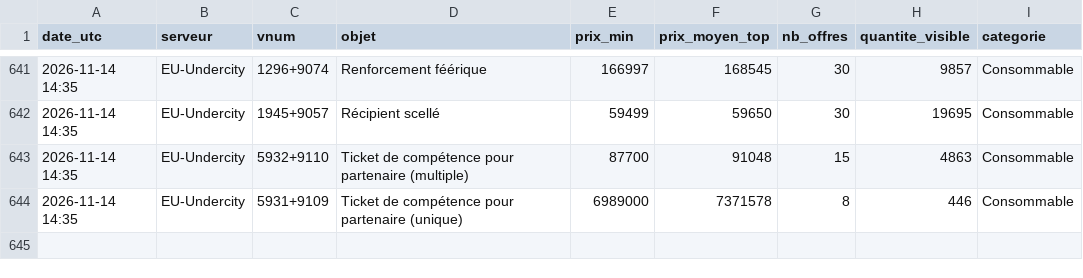
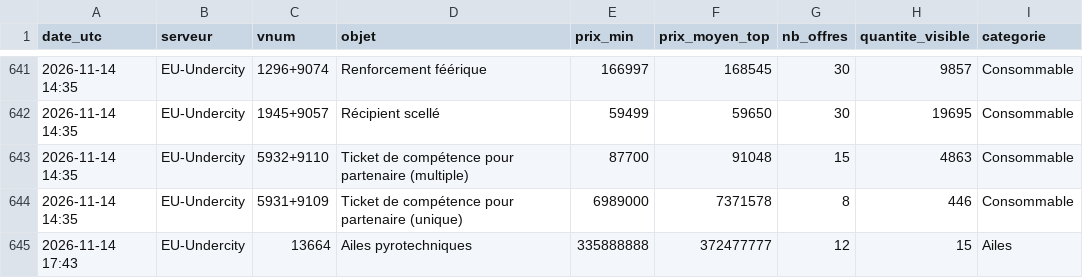
Before and after one commit to woazywaz-crypto/nosbazar-tracker, a CSV file: docs/data/prices.csv, drawn as a sheet; only a part is shown, gaps mark what is left out; the diff names each change by its address in the sheet, - before the commit and + after, or states it on an @@ line.

```diff
--- a/docs/data/prices.csv
+++ b/docs/data/prices.csv
+row 645: 2026-11-14 17:43 | EU-Undercity | 13664 | Ailes pyrotechniques | 335888888 | 372477777 | 12 | 15 | Ailes
```
